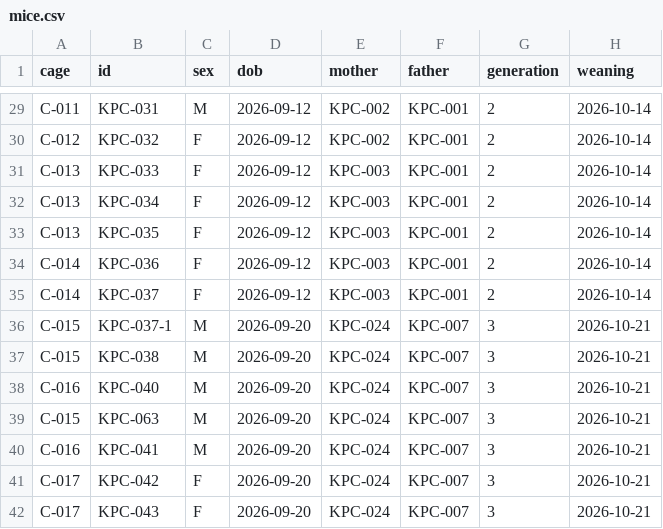
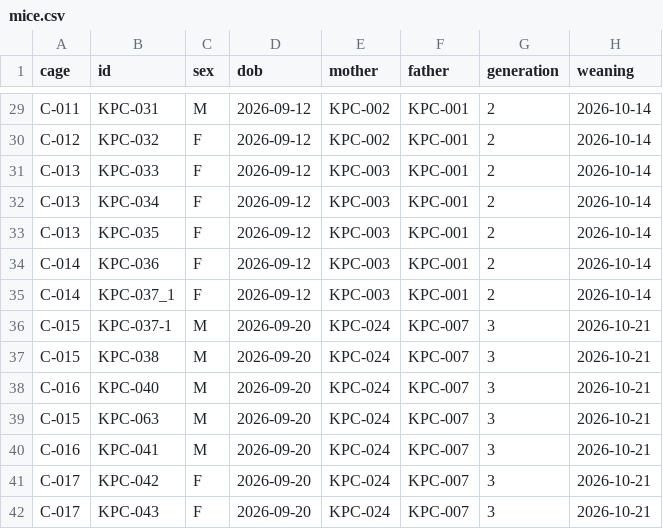
Before and after one commit to splab8247/lab-stock, a CSV file: data/mice.csv, drawn as a sheet; only a part is shown, gaps mark what is left out; the diff names each change by its address in the sheet, - before the commit and + after, or states it on an @@ line.

Commit message:
마우스 KPC-037_1 수정 (정윤지_kribb_PC)

```diff
--- a/data/mice.csv
+++ b/data/mice.csv
-B35 (id): KPC-037
+B35 (id): KPC-037_1
```
